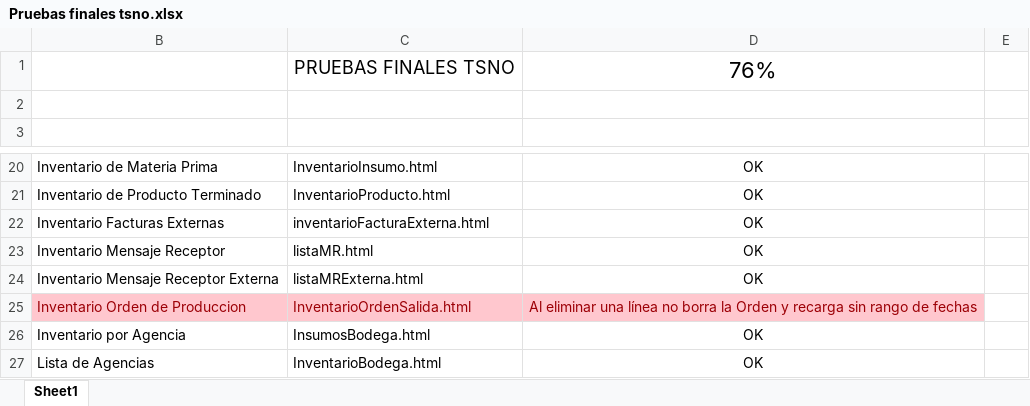
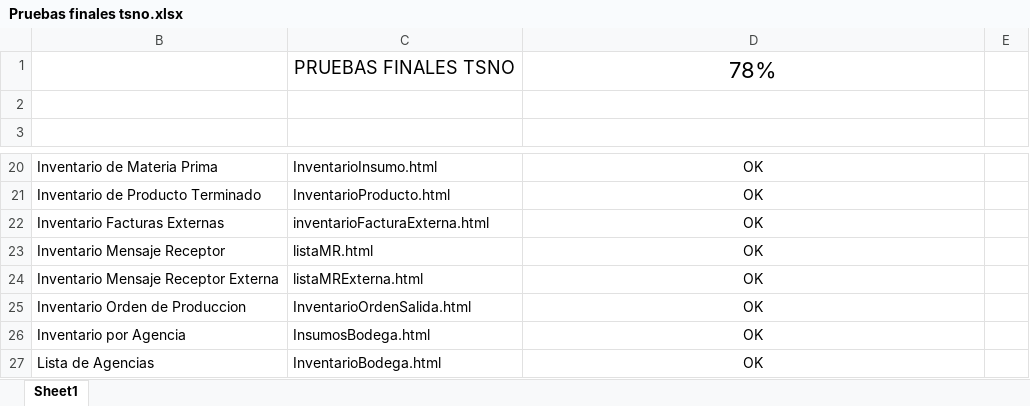
Before and after one commit to jaleon1/Tropical, an Excel workbook: doc/Pruebas finales tsno.xlsx, sheet Sheet1, drawn as a sheet; only a part is shown, gaps mark what is left out; values as stored, in another font and other column widths than the file's, no borders; the diff names each change by its address in the sheet, - before the commit and + after, or states it on an @@ line.

```diff
--- a/doc/Pruebas finales tsno.xlsx (sheet Sheet1)
+++ b/doc/Pruebas finales tsno.xlsx (sheet Sheet1)
-D1: 76%
+D1: 78%
@@ B25:D25 fill: #FFC7CE → none, text colour: #9C0006 → black @@
-D25: Al eliminar una línea no borra la Orden y recarga sin rango de fechas
+D25: OK
```
Also changed, not shown: hidden cells, 2 other files.
